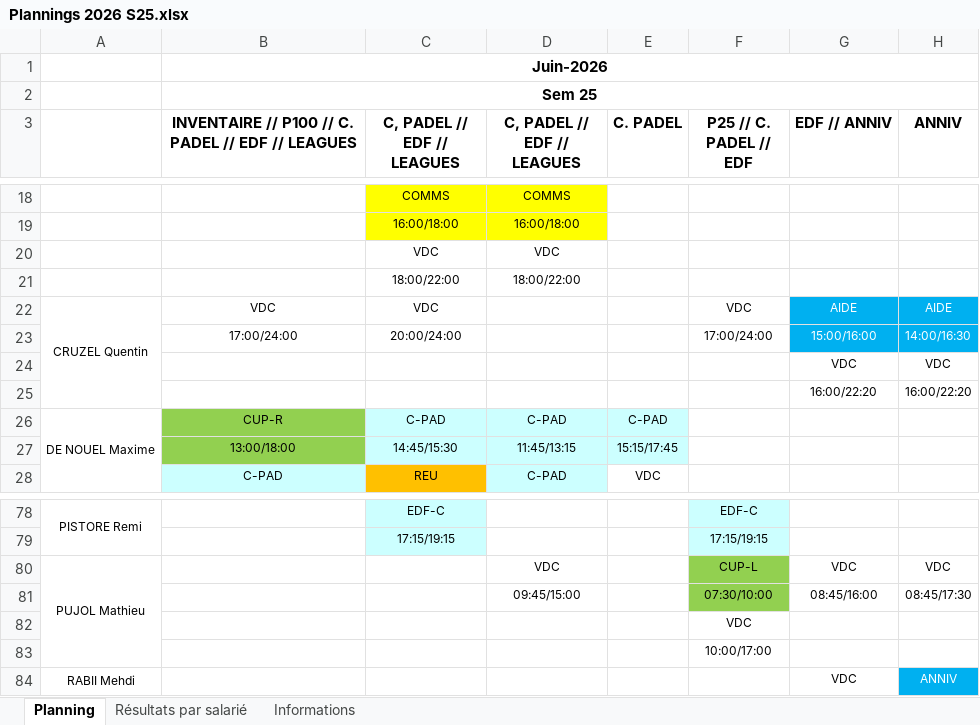
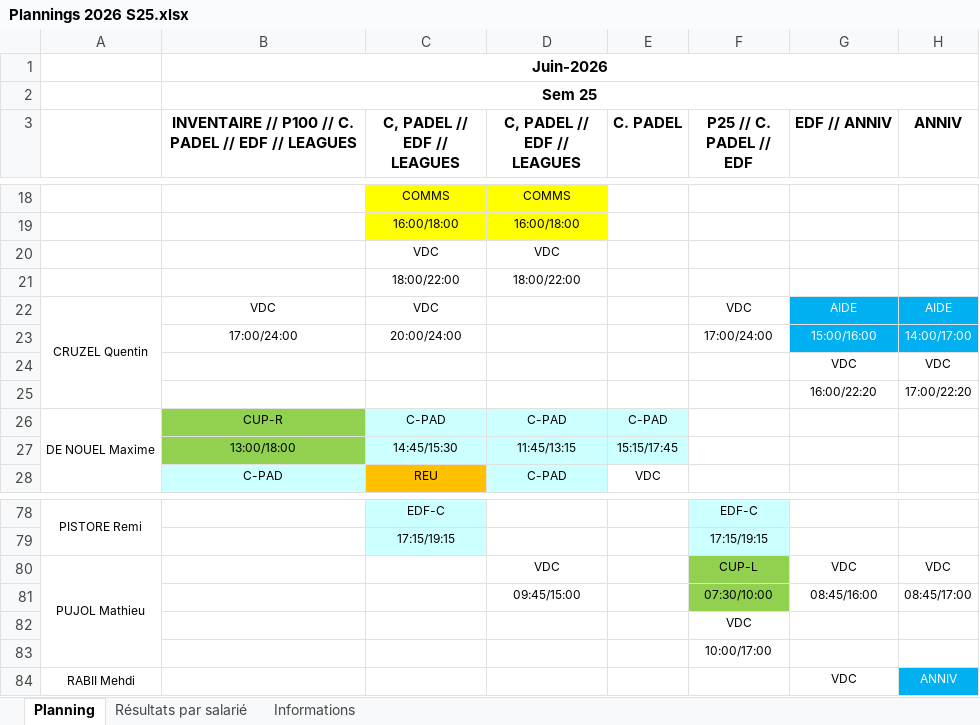
Before and after one commit to OhLaPey/planning-urbansoccer, an Excel workbook: Plannings 2026 S25.xlsx, sheet Planning, drawn as a sheet; only a part is shown, gaps mark what is left out; values as stored, in another font and other column widths than the file's, no borders; charts and pictures not drawn; the diff names each change by its address in the sheet, - before the commit and + after, or states it on an @@ line.

Commit message:
Sync planning SharePoint : S25

```diff
--- a/Plannings 2026 S25.xlsx (sheet Planning)
+++ b/Plannings 2026 S25.xlsx (sheet Planning)
-H23 (ANNIV): 14:00/16:30
+H23 (ANNIV): 14:00/17:00
-H25 (ANNIV): 16:00/22:20
+H25 (ANNIV): 17:00/22:20
-H81 (ANNIV): 08:45/17:30
+H81 (ANNIV): 08:45/17:00
```
